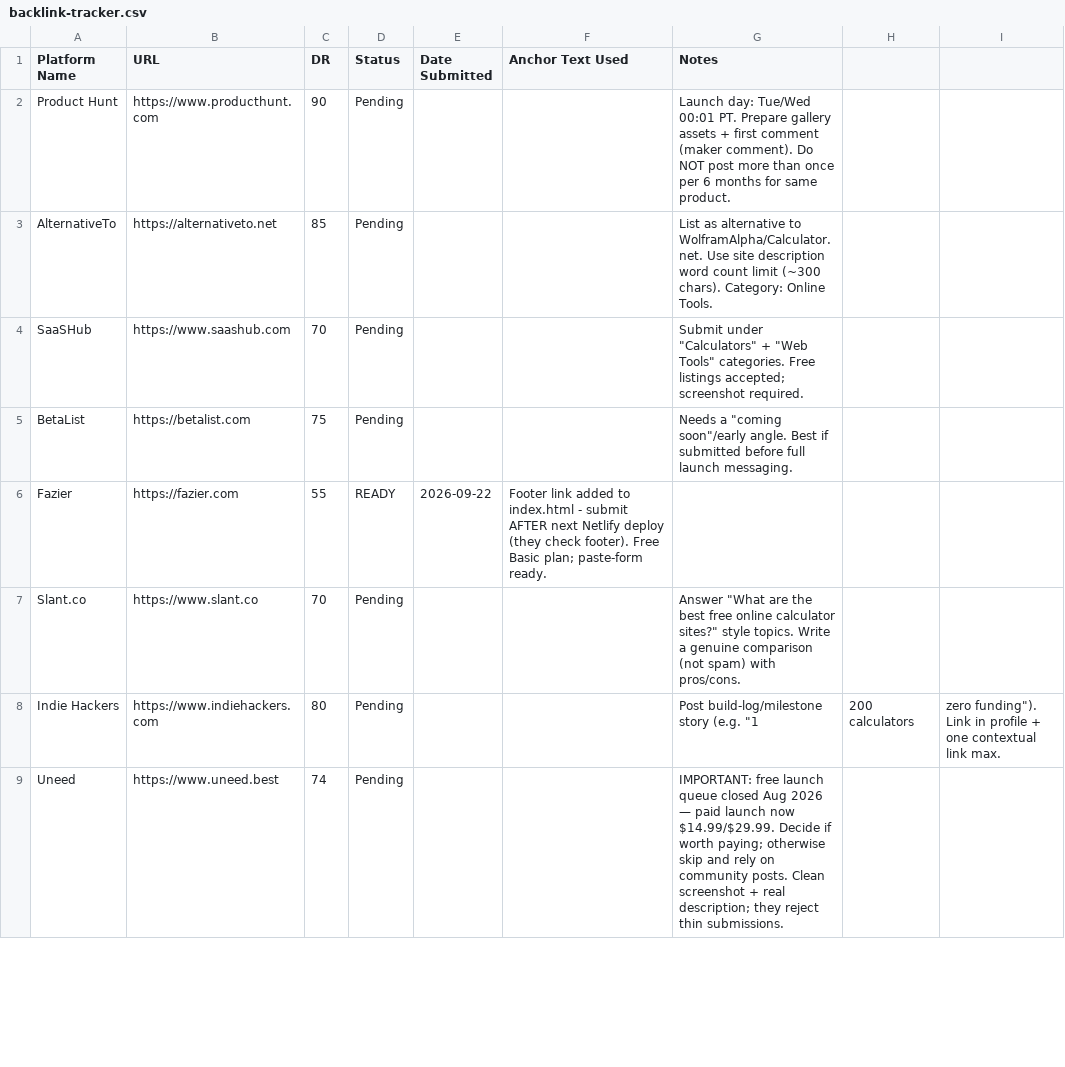
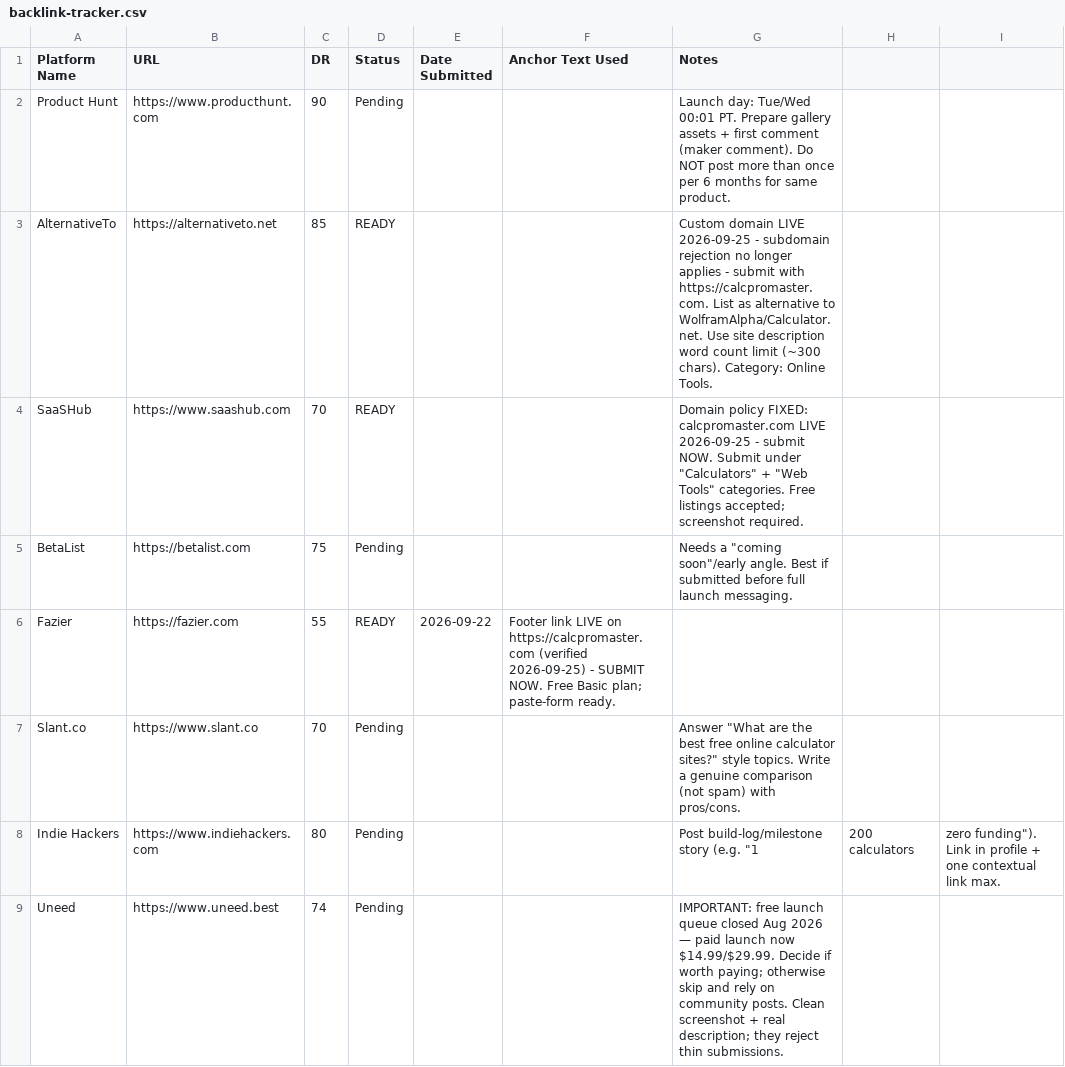
Before and after one commit to ahunabuzar-cmyk/calcpromaster, a CSV file: docs/backlink-tracker.csv, drawn as a sheet; only a part is shown; the diff covers the shown part only.

```diff
--- a/docs/backlink-tracker.csv
+++ b/docs/backlink-tracker.csv
@@ -2,6 +2,6 @@ Platform Name,URL,DR,Status,Date Submitted,Anchor Text Used,Notes
 Product Hunt,https://www.producthunt.com,90,Pending,,,Launch day: Tue/Wed 00:01 PT. Prepare gallery assets + first comment (maker comment). Do NOT post more than once per 6 months for same product.
-AlternativeTo,https://alternativeto.net,85,Pending,,,List as alternative to WolframAlpha/Calculator.net. Use site description word count limit (~300 chars). Category: Online Tools.
-SaaSHub,https://www.saashub.com,70,Pending,,,Submit under "Calculators" + "Web Tools" categories. Free listings accepted; screenshot required.
+AlternativeTo,https://alternativeto.net,85,READY,,,Custom domain LIVE 2026-09-25 - subdomain rejection no longer applies - submit with https://calcpromaster.com. List as alternative to WolframAlpha/Calculator.net. Use site description word count limit (~300 chars). Category: Online Tools.
+SaaSHub,https://www.saashub.com,70,READY,,,Domain policy FIXED: calcpromaster.com LIVE 2026-09-25 - submit NOW. Submit under "Calculators" + "Web Tools" categories. Free listings accepted; screenshot required.
 BetaList,https://betalist.com,75,Pending,,,Needs a "coming soon"/early angle. Best if submitted before full launch messaging.
-Fazier,https://fazier.com,55,READY,2026-09-22,Footer link added to index.html - submit AFTER next Netlify deploy (they check footer). Free Basic plan; paste-form ready.
+Fazier,https://fazier.com,55,READY,2026-09-22,Footer link LIVE on https://calcpromaster.com (verified 2026-09-25) - SUBMIT NOW. Free Basic plan; paste-form ready.
 Slant.co,https://www.slant.co,70,Pending,,,Answer "What are the best free online calculator sites?" style topics. Write a genuine comparison (not spam) with pros/cons.
```
Also changed, not shown: 2 edited cells elsewhere in this file, data/gsc-trend.csv, 18 other files.
